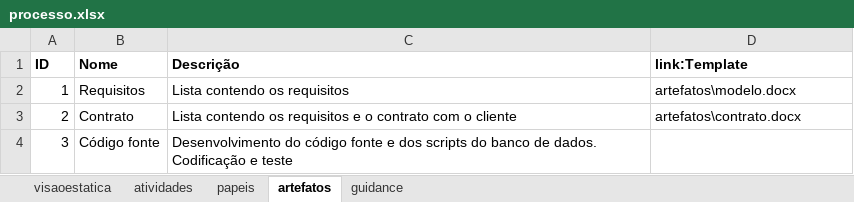
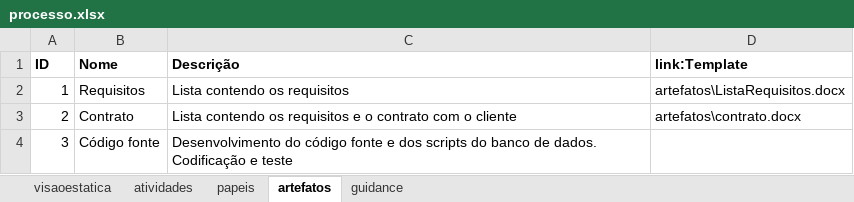
Before and after one commit to alerario/alerario.github.io, an Excel workbook: data/processo.xlsx, sheet artefatos, drawn as a sheet; values as stored, in another font and other column widths than the file's, no borders; the diff names each change by its address in the sheet, - before the commit and + after, or states it on an @@ line.

Commit message:
ajustado nome dos arquivos

```diff
--- a/data/processo.xlsx (sheet artefatos)
+++ b/data/processo.xlsx (sheet artefatos)
-D2 (link:Template): artefatos\modelo.docx
+D2 (link:Template): artefatos\ListaRequisitos.docx
```
Also changed, not shown: sheet guidance, 5 other files.
